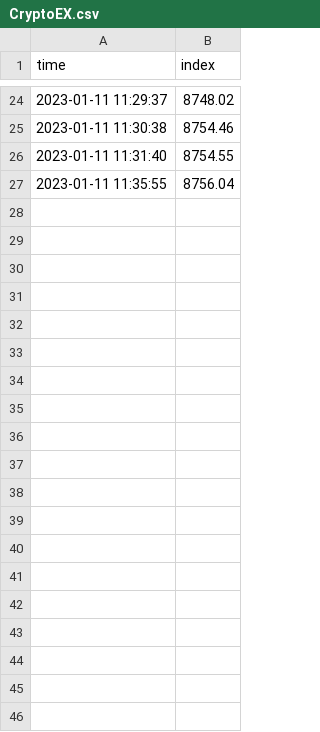
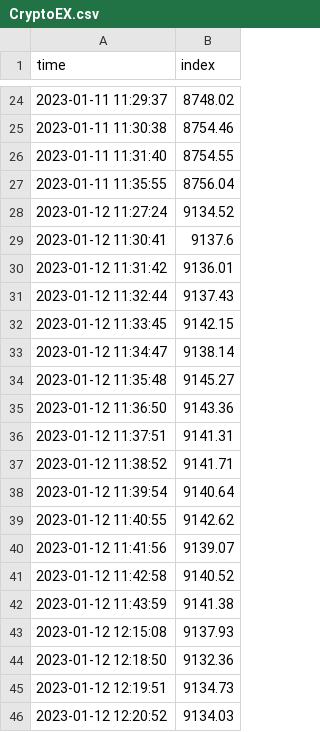
Before and after one commit to araschang/quant-trading-bot, a CSV file: Application/Api/Service/LivePrice/CryptoEX.csv, drawn as a sheet; only a part is shown, gaps mark what is left out; the diff covers the shown part only.

Commit message:
Update Services.

```diff
--- a/Application/Api/Service/LivePrice/CryptoEX.csv
+++ b/Application/Api/Service/LivePrice/CryptoEX.csv
@@ -27 +27,20 @@ time,index
 2023-01-11 11:35:55,8756.04
+2023-01-12 11:27:24,9134.52
+2023-01-12 11:30:41,9137.6
+2023-01-12 11:31:42,9136.01
+2023-01-12 11:32:44,9137.43
+2023-01-12 11:33:45,9142.15
+2023-01-12 11:34:47,9138.14
+2023-01-12 11:35:48,9145.27
+2023-01-12 11:36:50,9143.36
+2023-01-12 11:37:51,9141.31
+2023-01-12 11:38:52,9141.71
+2023-01-12 11:39:54,9140.64
+2023-01-12 11:40:55,9142.62
+2023-01-12 11:41:56,9139.07
+2023-01-12 11:42:58,9140.52
+2023-01-12 11:43:59,9141.38
+2023-01-12 12:15:08,9137.93
+2023-01-12 12:18:50,9132.36
+2023-01-12 12:19:51,9134.73
+2023-01-12 12:20:52,9134.03
```
Also changed, not shown: 15 added rows elsewhere in this file, 12 other files.
